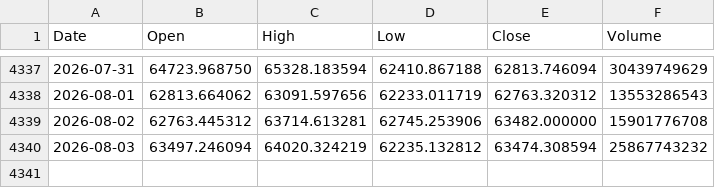
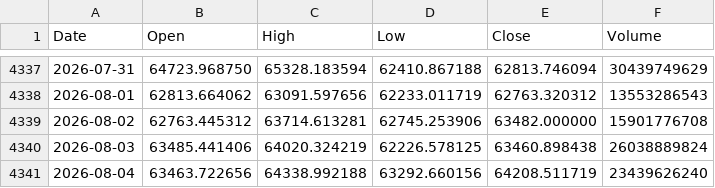
Before and after one commit to LynchDyl/Trading-, a CSV file: data/BTC.csv, drawn as a sheet; only a part is shown, gaps mark what is left out.

```diff
--- a/data/BTC.csv
+++ b/data/BTC.csv
@@ -4339,2 +4339,3 @@ Date,Open,High,Low,Close,Volume
 2026-08-02,62763.445312,63714.613281,62745.253906,63482.000000,15901776708
-2026-08-03,63497.246094,64020.324219,62235.132812,63474.308594,25867743232
+2026-08-03,63485.441406,64020.324219,62226.578125,63460.898438,26038889824
+2026-08-04,63463.722656,64338.992188,63292.660156,64208.511719,23439626240
```
Also changed, not shown: data/IWM.csv, data/NVDA.csv, 19 other files.
